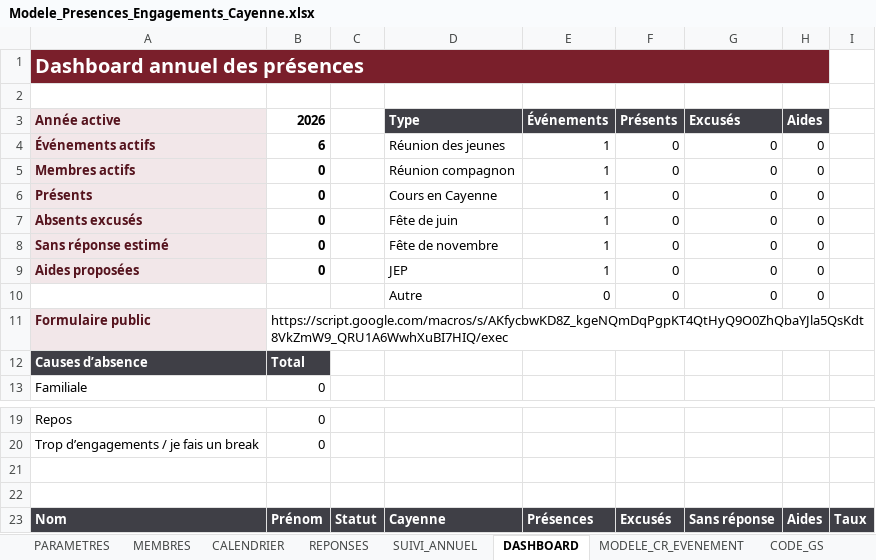
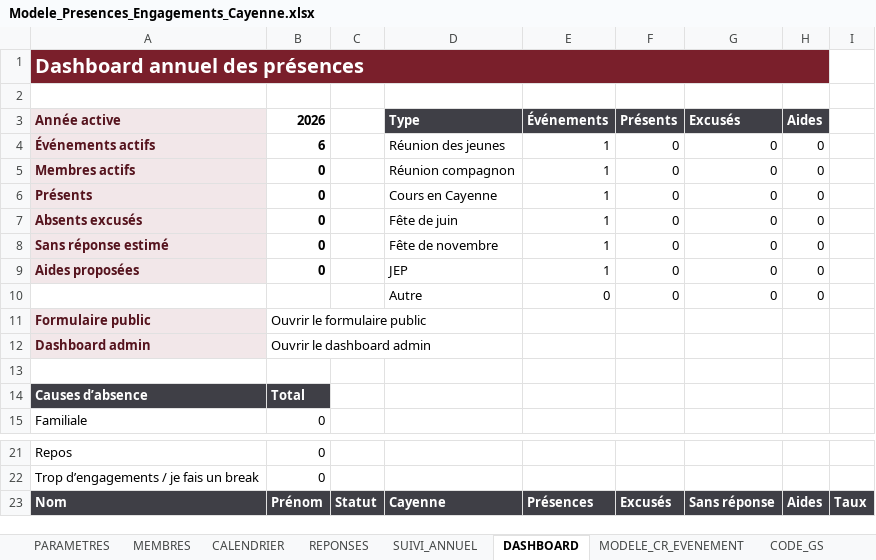
Before and after one commit to davidtranchaud79-svg/UC-cayenne-paris, an Excel workbook: outputs/Modele_Presences_Engagements_Cayenne.xlsx, sheet DASHBOARD, drawn as a sheet; only a part is shown, gaps mark what is left out; values as stored, in another font and other column widths than the file's, no borders; charts and pictures not drawn; removed rows and columns are numbered as before the commit, all else as after; the diff names each change by its address in the sheet, - before the commit and + after, or states it on an @@ line.

Commit message:
Séparer formulaire public et dashboard admin

```diff
--- a/outputs/Modele_Presences_Engagements_Cayenne.xlsx (sheet DASHBOARD)
+++ b/outputs/Modele_Presences_Engagements_Cayenne.xlsx (sheet DASHBOARD)
-B11 (2026): https://script.google.com/macros/s/AKfycbwKD8Z_kgeNQmDqPgpKT4QtHyQ9O0ZhQbaYJla5QsKdt8VkZmW9_QRU1A6WwhXuBI7HIQ/exec
+B11 (2026): Ouvrir le formulaire public
+row 12: Dashboard admin | Ouvrir le dashboard admin
+row 13: (empty)
-row 21: (empty)
-row 22: (empty)
```
Also changed, not shown: sheet INDEX_HTML, sheet CODE_GS, sheet NOTICE, sheet PARAMETRES, other sheet tabs, formulas that keep their value, charts or pictures, 8 other files.
